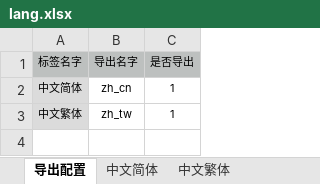
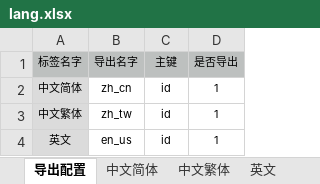
Before and after one commit to airkits/airkit-cocoscreator, an Excel workbook: tools/xlsx2json/excel/lang.xlsx, sheet 导出配置, drawn as a sheet; values as stored, in another font and other column widths than the file's, no borders; the diff names each change by its address in the sheet, - before the commit and + after, or states it on an @@ line.

```diff
--- a/tools/xlsx2json/excel/lang.xlsx (sheet 导出配置)
+++ b/tools/xlsx2json/excel/lang.xlsx (sheet 导出配置)
+sheet tab: 英文
+column C (主键), rows 2-3: id | id
+row 4: 英文 | en_us | id | 1
```
Also changed, not shown: sheet 中文简体, sheet 中文繁体, 31 other files.
